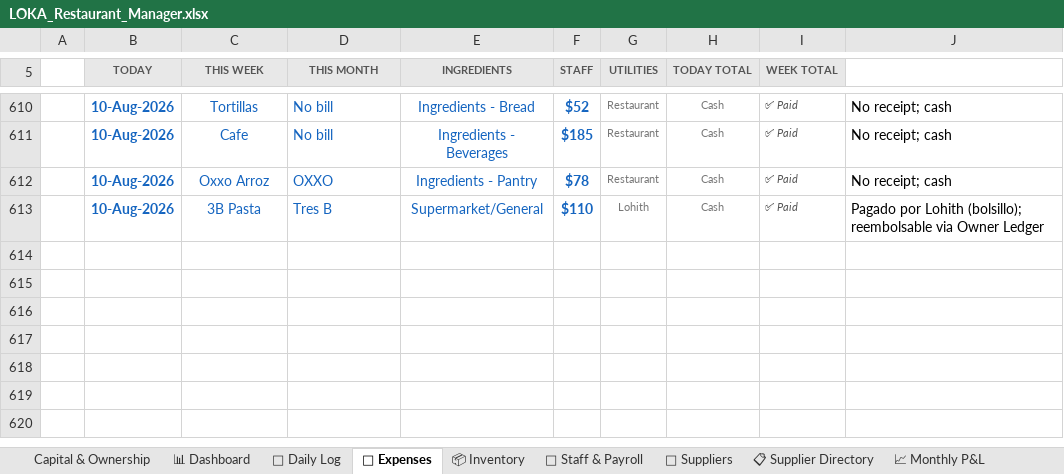
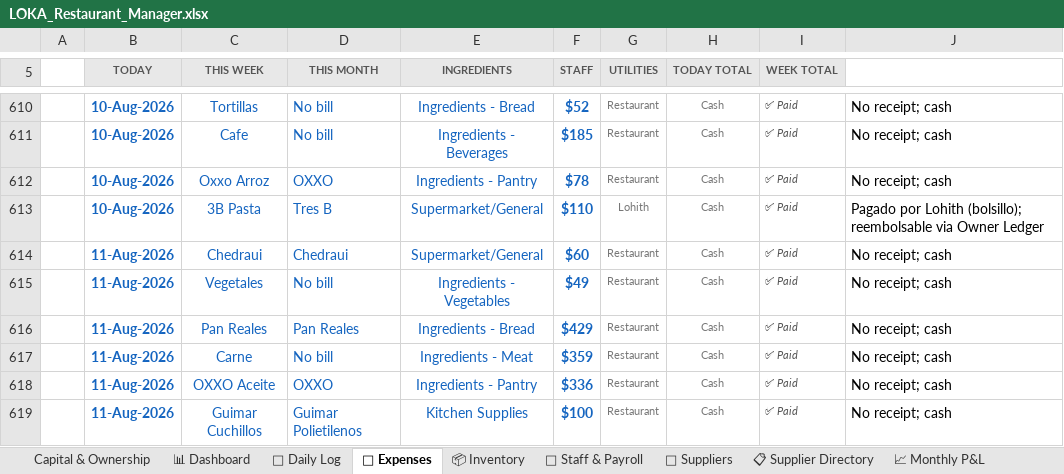
Before and after one commit to mirchimexico-coder/LOKA, an Excel workbook: LOKA_Restaurant_Manager.xlsx, sheet 💸 Expenses, drawn as a sheet; only a part is shown, gaps mark what is left out; values as stored, in another font and other column widths than the file's, no borders; conditional formats not drawn; the diff names each change by its address in the sheet, - before the commit and + after, or states it on an @@ line.

```diff
--- a/LOKA_Restaurant_Manager.xlsx (sheet 💸 Expenses)
+++ b/LOKA_Restaurant_Manager.xlsx (sheet 💸 Expenses)
+row 614:  | 11-Aug-2026 | Chedraui | Chedraui | Supermarket/General | $60 | Restaurant | Cash | ✅ Paid | No receipt; cash
+row 615:  | 11-Aug-2026 | Vegetales | No bill | Ingredients - Vegetables | $49 | Restaurant | Cash | ✅ Paid | No receipt; cash
+row 616:  | 11-Aug-2026 | Pan Reales | Pan Reales | Ingredients - Bread | $429 | Restaurant | Cash | ✅ Paid | No receipt; cash
+row 617:  | 11-Aug-2026 | Carne | No bill | Ingredients - Meat | $359 | Restaurant | Cash | ✅ Paid | No receipt; cash
+row 618:  | 11-Aug-2026 | OXXO Aceite | OXXO | Ingredients - Pantry | $336 | Restaurant | Cash | ✅ Paid | No receipt; cash
+row 619:  | 11-Aug-2026 | Guimar Cuchillos | Guimar Polietilenos | Kitchen Supplies | $100 | Restaurant | Cash | ✅ Paid | No receipt; cash
```
Also changed, not shown: sheet 📅 Daily Log, sheet 💰 Owner Ledger, sheet 👥 Staff & Payroll, sheet 📈 Monthly P&L, 8 other files.
